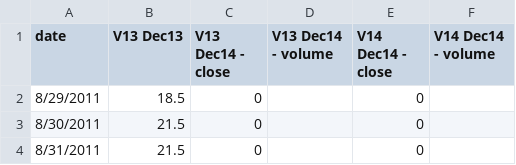
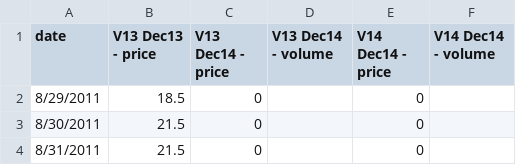
Before and after one commit to climatepolicy/dashboard, a CSV file: csv/V14 Dec14 prices and volumes.csv, drawn as a sheet; only a part is shown.

Commit message:
unrelated changes

```diff
--- a/csv/V14 Dec14 prices and volumes.csv
+++ b/csv/V14 Dec14 prices and volumes.csv
@@ -1,2 +1,2 @@
-date,V13 Dec13,V13 Dec14 - close,V13 Dec14 - volume,V14 Dec14 - close,V14 Dec14 - volume
+date,V13 Dec13 - price,V13 Dec14 - price,V13 Dec14 - volume,V14 Dec14 - price,V14 Dec14 - volume
 8/29/2011,18.5,0,,0,
```
